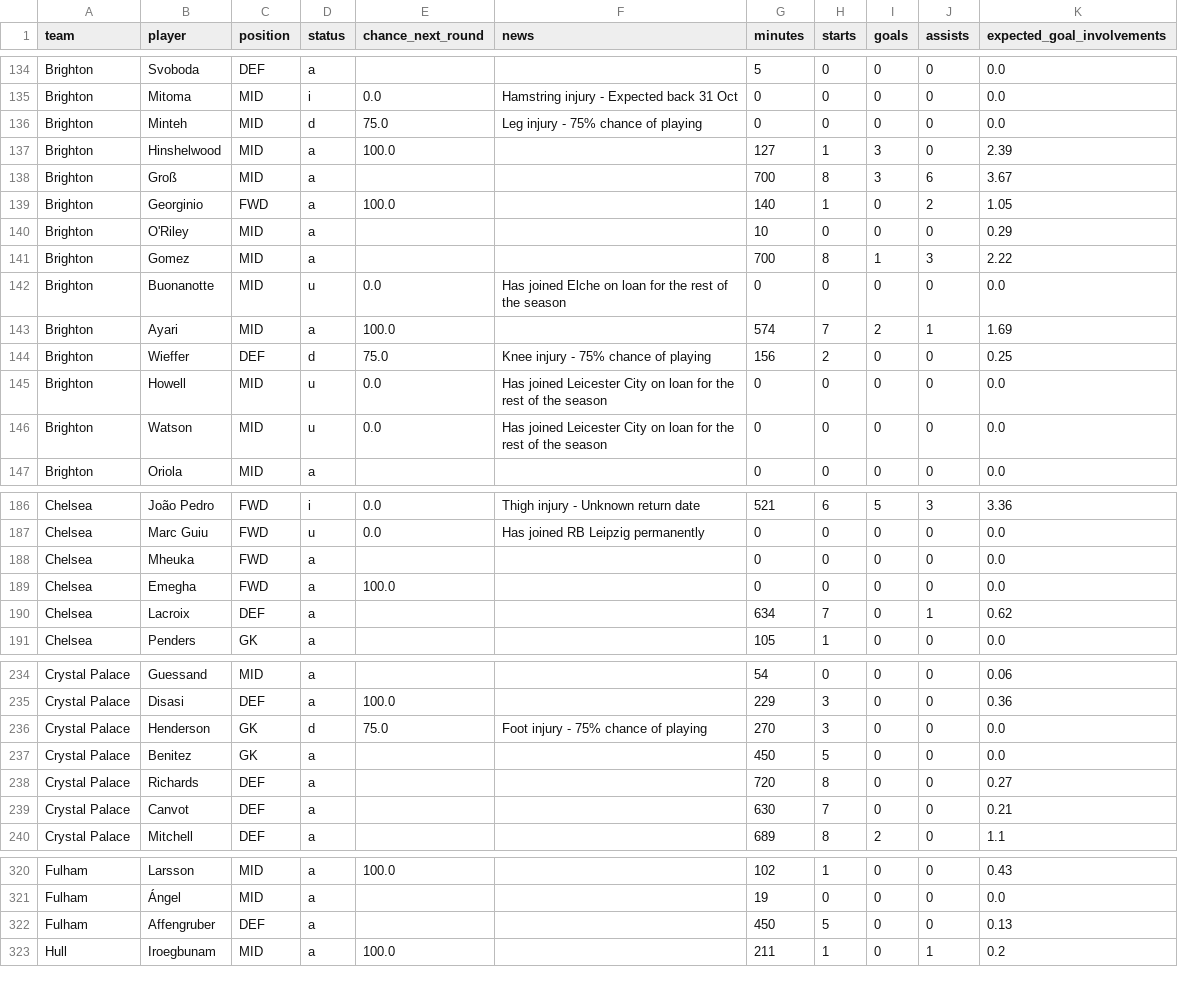
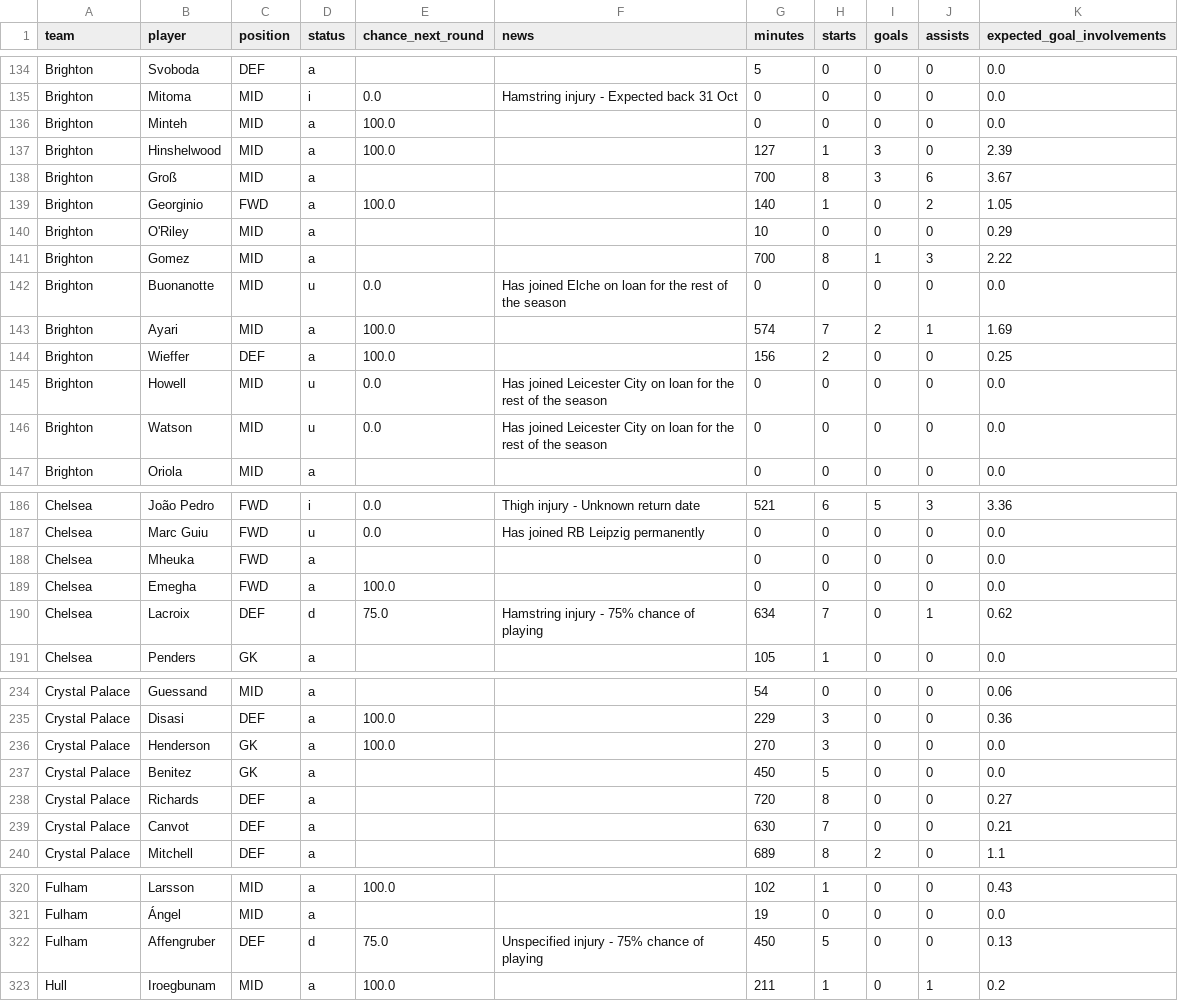
Before and after one commit to Garygunn94/premier-league-predictions, a CSV file: data/upcoming/fpl_players.csv, drawn as a sheet; only a part is shown, gaps mark what is left out; the diff covers the shown part only.

```diff
--- a/data/upcoming/fpl_players.csv
+++ b/data/upcoming/fpl_players.csv
@@ -135,3 +135,3 @@ Brighton,Svoboda,DEF,a,,,5,0,0,0,0.0
 Brighton,Mitoma,MID,i,0.0,Hamstring injury - Expected back 31 Oct,0,0,0,0,0.0
-Brighton,Minteh,MID,d,75.0,Leg injury - 75% chance of playing,0,0,0,0,0.0
+Brighton,Minteh,MID,a,100.0,,0,0,0,0,0.0
 Brighton,Hinshelwood,MID,a,100.0,,127,1,3,0,2.39
@@ -143,3 +143,3 @@ Brighton,Buonanotte,MID,u,0.0,Has joined Elche on loan for the rest of the seaso
 Brighton,Ayari,MID,a,100.0,,574,7,2,1,1.69
-Brighton,Wieffer,DEF,d,75.0,Knee injury - 75% chance of playing,156,2,0,0,0.25
+Brighton,Wieffer,DEF,a,100.0,,156,2,0,0,0.25
 Brighton,Howell,MID,u,0.0,Has joined Leicester City on loan for the rest of the season,0,0,0,0,0.0
@@ -189,3 +189,3 @@ Chelsea,Mheuka,FWD,a,,,0,0,0,0,0.0
 Chelsea,Emegha,FWD,a,100.0,,0,0,0,0,0.0
-Chelsea,Lacroix,DEF,a,,,634,7,0,1,0.62
+Chelsea,Lacroix,DEF,d,75.0,Hamstring injury - 75% chance of playing,634,7,0,1,0.62
 Chelsea,Penders,GK,a,,,105,1,0,0,0.0
@@ -235,3 +235,3 @@ Crystal Palace,Guessand,MID,a,,,54,0,0,0,0.06
 Crystal Palace,Disasi,DEF,a,100.0,,229,3,0,0,0.36
-Crystal Palace,Henderson,GK,d,75.0,Foot injury - 75% chance of playing,270,3,0,0,0.0
+Crystal Palace,Henderson,GK,a,100.0,,270,3,0,0,0.0
 Crystal Palace,Benitez,GK,a,,,450,5,0,0,0.0
@@ -321,3 +321,3 @@ Fulham,Larsson,MID,a,100.0,,102,1,0,0,0.43
 Fulham,Ángel,MID,a,,,19,0,0,0,0.0
-Fulham,Affengruber,DEF,a,,,450,5,0,0,0.13
+Fulham,Affengruber,DEF,d,75.0,Unspecified injury - 75% chance of playing,450,5,0,0,0.13
 Hull,Iroegbunam,MID,a,100.0,,211,1,0,1,0.2
```
Also changed, not shown: 6 edited cells elsewhere in this file, data/backtest/predictions_2026.csv, data/upcoming/key_absences.csv, 5 other files.
